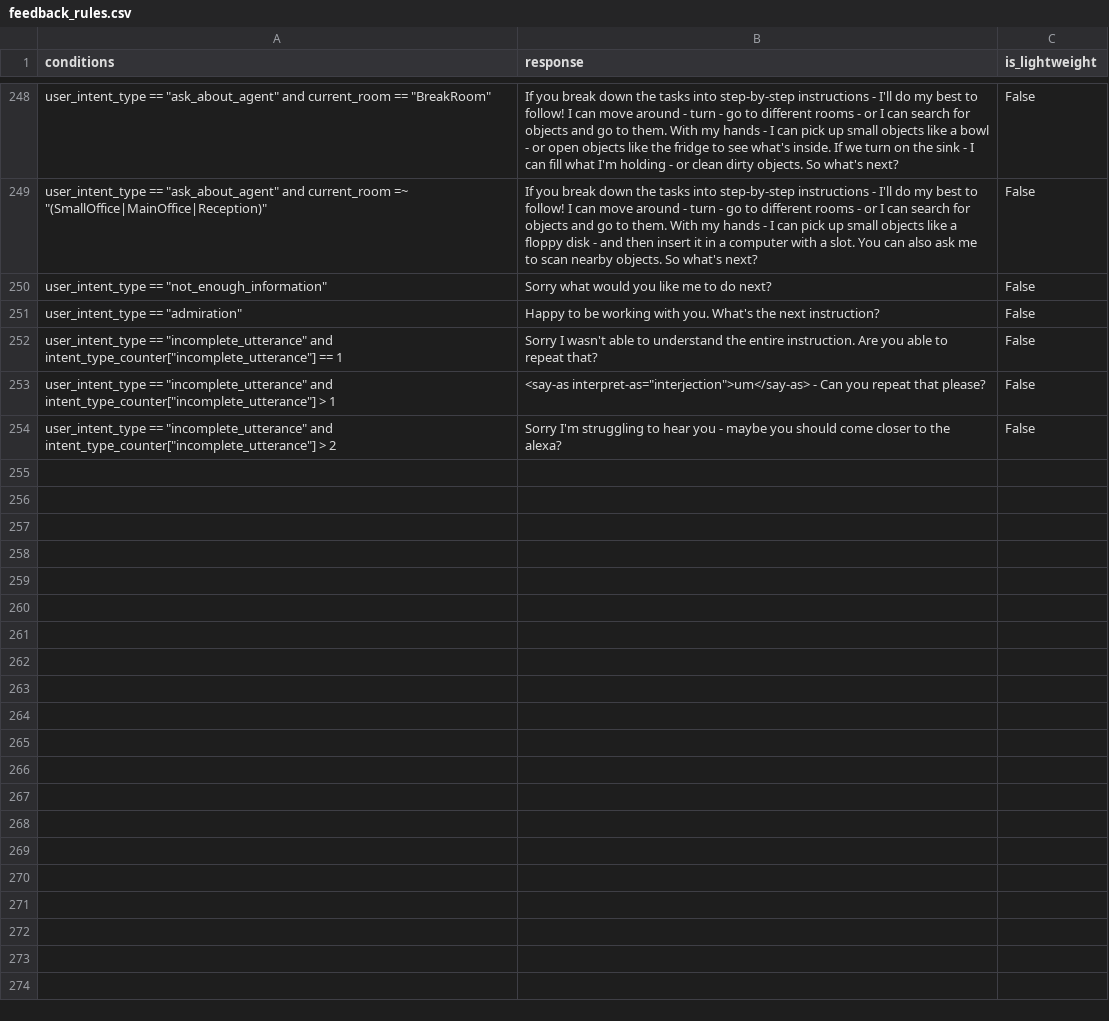
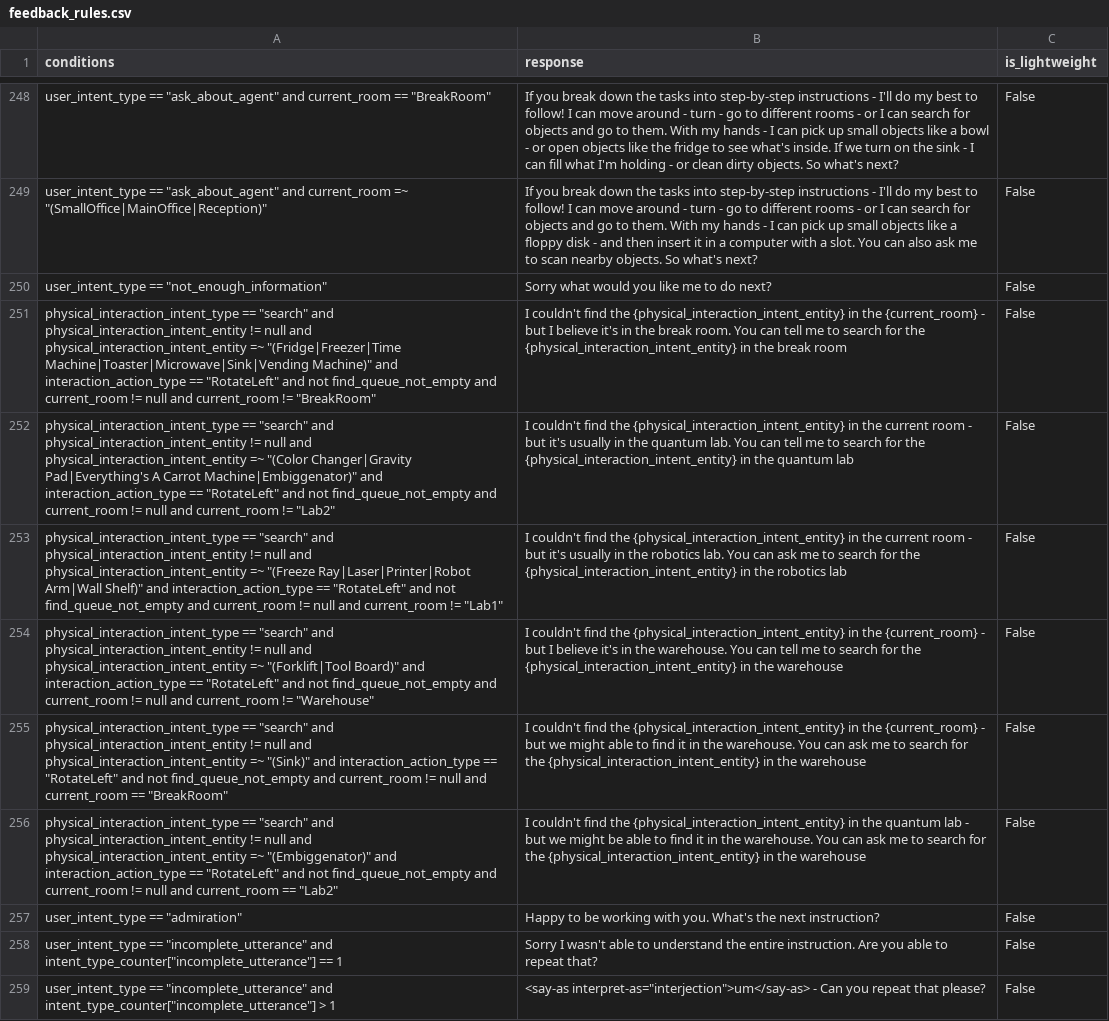
Before and after one commit to emma-heriot-watt/experience-hub, a CSV file: src/emma_experience_hub/constants/simbot/feedback_rules.csv, drawn as a sheet; only a part is shown, gaps mark what is left out; the shorter side is filled out with more unchanged rows; the diff names each change by its address in the sheet, - before the commit and + after, or states it on an @@ line.

Commit message:
fix: Feedback when room is not found (#390)
<!-- Pull Request description goes here -->
Inform frequent room when the searched object is not found in the
current room.
---

- [ ] This PR **has** been tested in the staging environment.
- [ ] This PR altered the decision-making process of the bot and these
alterations have been included in the [Figma
diagram](https://www.figma.com/file/lHucvo4KDMaex98TfgYbNq/Agent-Decision-Making-Process-Implementation?node-id=0%3A1&t=mzKjVjRXdeBty4co-1).

```diff
--- a/src/emma_experience_hub/constants/simbot/feedback_rules.csv
+++ b/src/emma_experience_hub/constants/simbot/feedback_rules.csv
+row 251: physical_interaction_intent_type == "search" and physical_interaction_intent_entity != null and physical_interaction_intent_entity =~ "(Fridge|Freezer|Time Machine|Toaster|Microwave|Sink|Vending Machine)" and interaction_action_type == "RotateLeft" and not find_queue_not_empty and current_room != null and current_room != "BreakRoom" | I couldn't find the {physical_interaction_intent_entity} in the {current_room} - but I believe it's in the break room. You can tell me to search for the {physical_interaction_intent_entity} in the break room | False
+row 252: physical_interaction_intent_type == "search" and physical_interaction_intent_entity != null and physical_interaction_intent_entity =~ "(Color Changer|Gravity Pad|Everything's A Carrot Machine|Embiggenator)" and interaction_action_type == "RotateLeft" and not find_queue_not_empty and current_room != null and current_room != "Lab2" | I couldn't find the {physical_interaction_intent_entity} in the current room - but it's usually in the quantum lab. You can tell me to search for the {physical_interaction_intent_entity} in the quantum lab | False
+row 253: physical_interaction_intent_type == "search" and physical_interaction_intent_entity != null and physical_interaction_intent_entity =~ "(Freeze Ray|Laser|Printer|Robot Arm|Wall Shelf)" and interaction_action_type == "RotateLeft" and not find_queue_not_empty and current_room != null and current_room != "Lab1" | I couldn't find the {physical_interaction_intent_entity} in the current room - but it's usually in the robotics lab. You can ask me to search for the {physical_interaction_intent_entity} in the robotics lab | False
+row 254: physical_interaction_intent_type == "search" and physical_interaction_intent_entity != null and physical_interaction_intent_entity =~ "(Forklift|Tool Board)" and interaction_action_type == "RotateLeft" and not find_queue_not_empty and current_room != null and current_room != "Warehouse" | I couldn't find the {physical_interaction_intent_entity} in the {current_room} - but I believe it's in the warehouse. You can tell me to search for the {physical_interaction_intent_entity} in the warehouse | False
+row 255: physical_interaction_intent_type == "search" and physical_interaction_intent_entity != null and physical_interaction_intent_entity =~ "(Sink)" and interaction_action_type == "RotateLeft" and not find_queue_not_empty and current_room != null and current_room == "BreakRoom" | I couldn't find the {physical_interaction_intent_entity} in the {current_room} - but we might able to find it in the warehouse. You can ask me to search for the {physical_interaction_intent_entity} in the warehouse | False
+row 256: physical_interaction_intent_type == "search" and physical_interaction_intent_entity != null and physical_interaction_intent_entity =~ "(Embiggenator)" and interaction_action_type == "RotateLeft" and not find_queue_not_empty and current_room != null and current_room == "Lab2" | I couldn't find the {physical_interaction_intent_entity} in the quantum lab - but we might be able to find it in the warehouse. You can ask me to search for the {physical_interaction_intent_entity} in the warehouse | False
```
